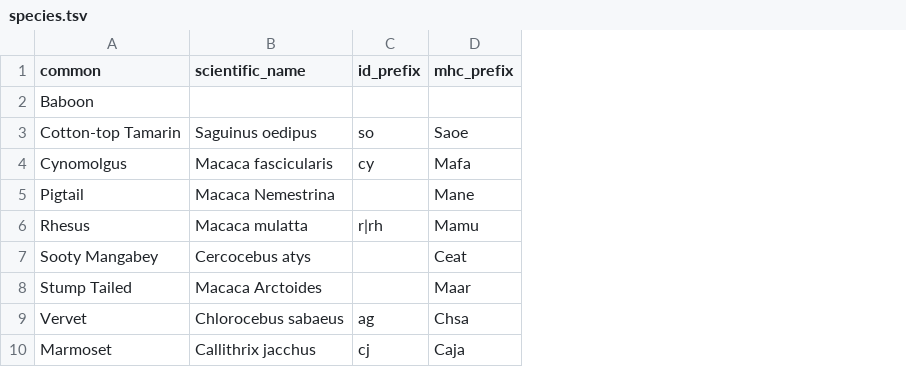
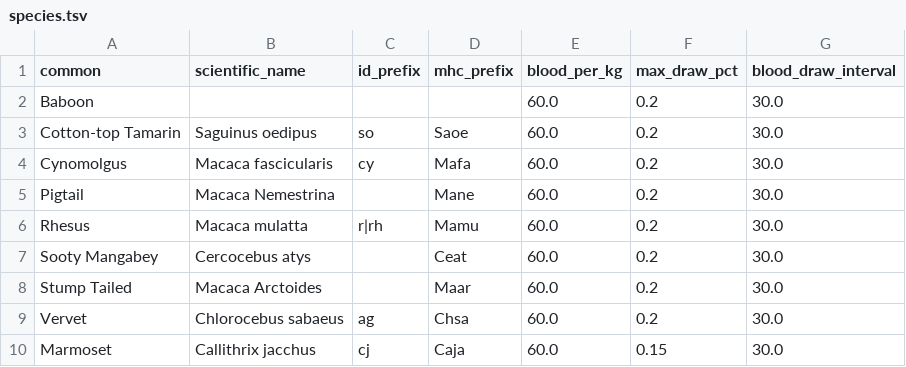
Before and after one commit to LabKey/ehrModules, a TSV file: ehr/resources/data/species.tsv, drawn as a sheet; the diff names each change by its address in the sheet, - before the commit and + after, or states it on an @@ line.

```diff
--- a/ehr/resources/data/species.tsv
+++ b/ehr/resources/data/species.tsv
+column E (blood_per_kg), rows 2-10: all 60.0
+column F (max_draw_pct), rows 2-10: 0.2 | 0.2 | 0.2 | 0.2 | 0.2 | 0.2 | 0.2 | 0.2 | 0.15
+column G (blood_draw_interval), rows 2-10: all 30.0
```
Also changed, not shown: ehr/resources/data/labwork_services.tsv, 1 other file.
